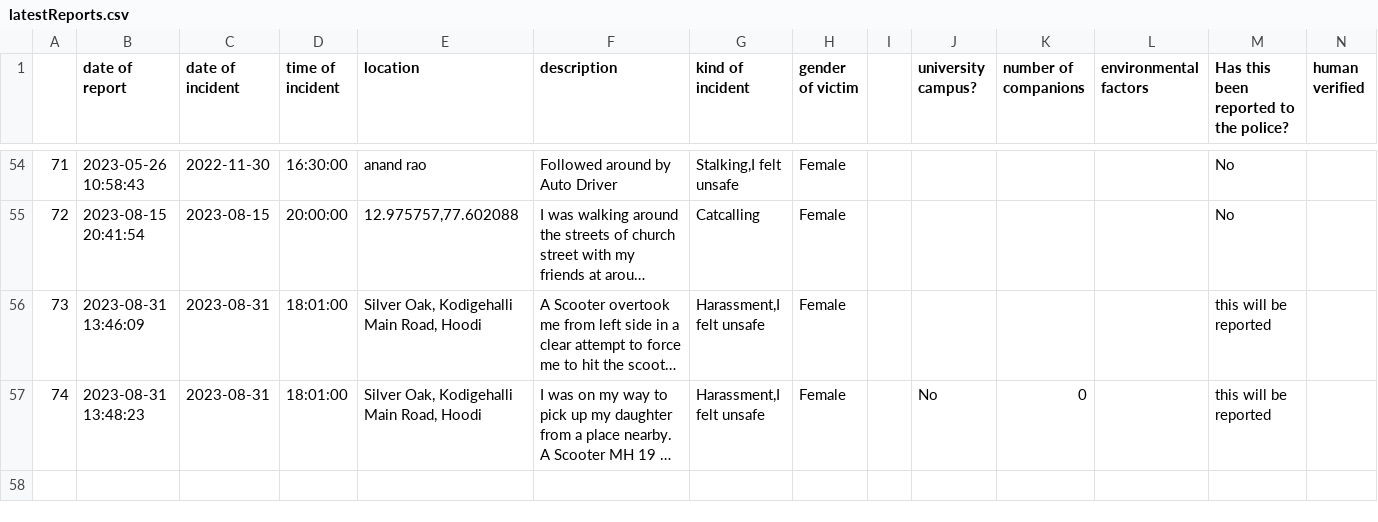
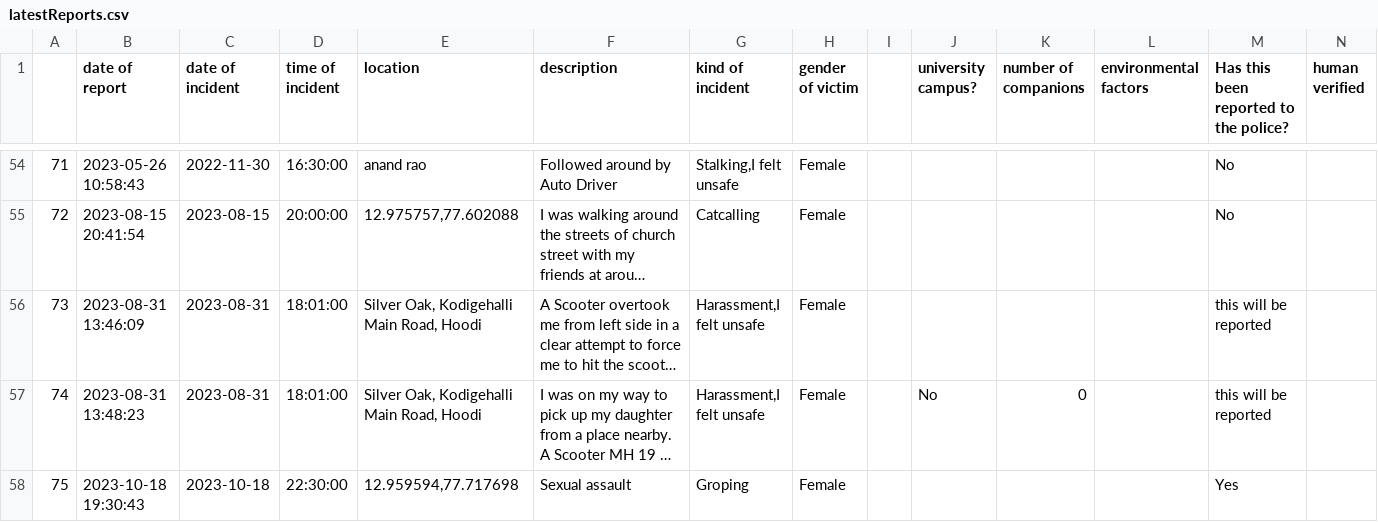
Before and after one commit to Safe-Yelli/Safe-Yelli, a CSV file: resources/assets/latestReports.csv, drawn as a sheet; only a part is shown, gaps mark what is left out; long unchanged cells end in …; the diff names each change by its address in the sheet, - before the commit and + after, or states it on an @@ line.

```diff
--- a/resources/assets/latestReports.csv
+++ b/resources/assets/latestReports.csv
+row 58: 75 | 2023-10-18 19:30:43 | 2023-10-18 | 22:30:00 | 12.959594,77.717698 | Sexual assault | Groping | Female |  |  |  |  | Yes
```
